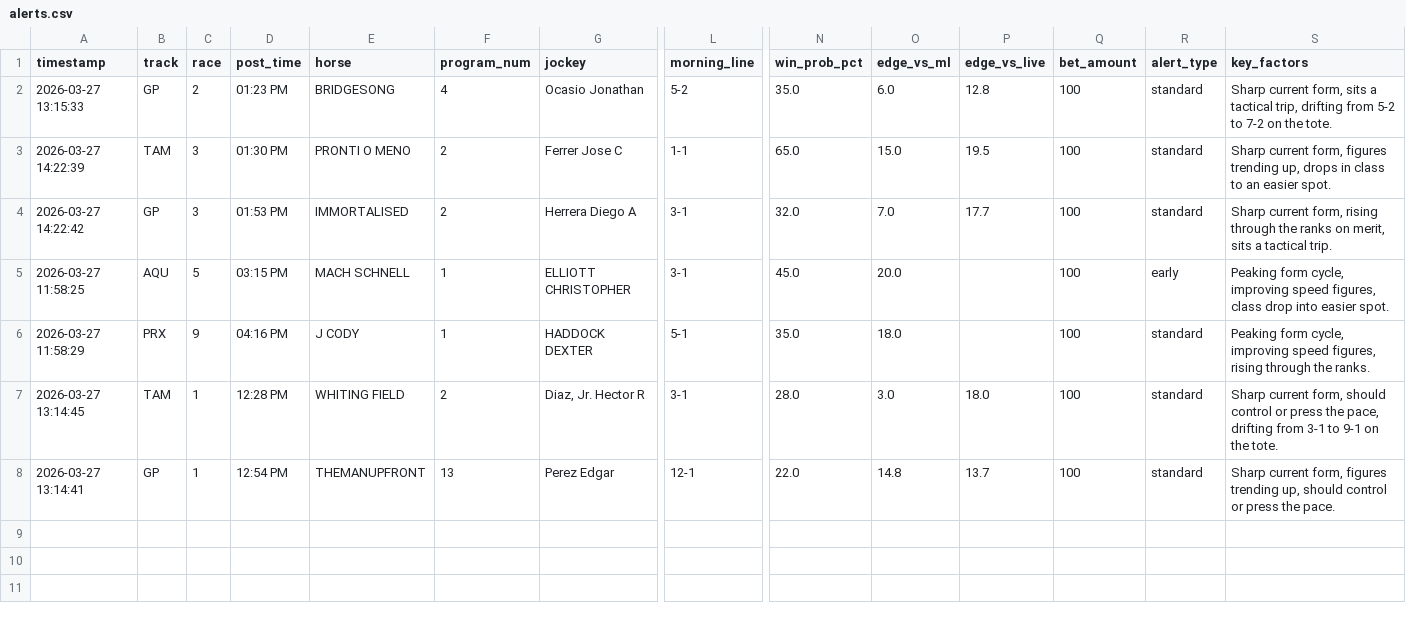
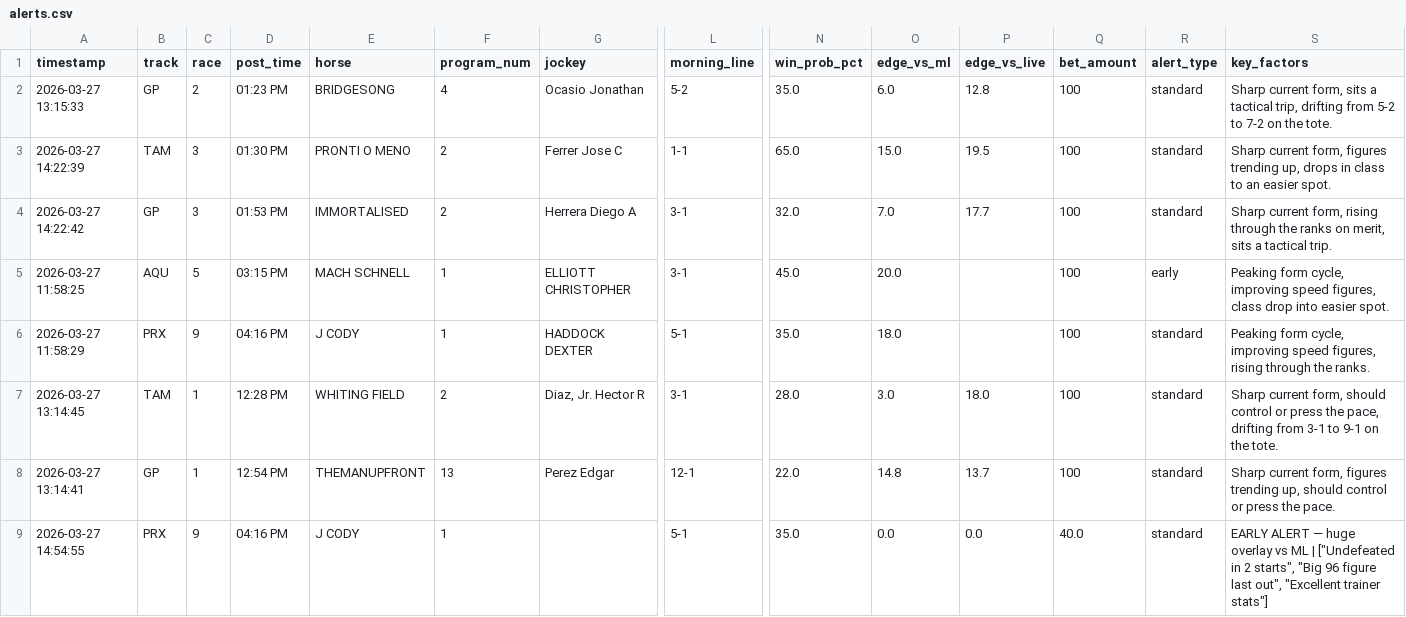
Before and after one commit to levoniuslevon/horse-edge-tips, a CSV file: alerts.csv, drawn as a sheet; only a part is shown, gaps mark what is left out; rows hold the shown columns only; the diff names each change by its address in the sheet, - before the commit and + after, or states it on an @@ line.

Commit message:
TIP: J CODY — Parx Racing Race 9

```diff
--- a/alerts.csv
+++ b/alerts.csv
+row 9: 2026-03-27 14:54:55 | PRX | 9 | 04:16 PM | J CODY | 1 |  | 5-1 | 35.0 | 0.0 | 0.0 | 40.0 | standard | EARLY ALERT — huge overlay vs ML | ["Undefeated in 2 starts", "Big 96 figure last out", "Excellent trainer stats"]
```
